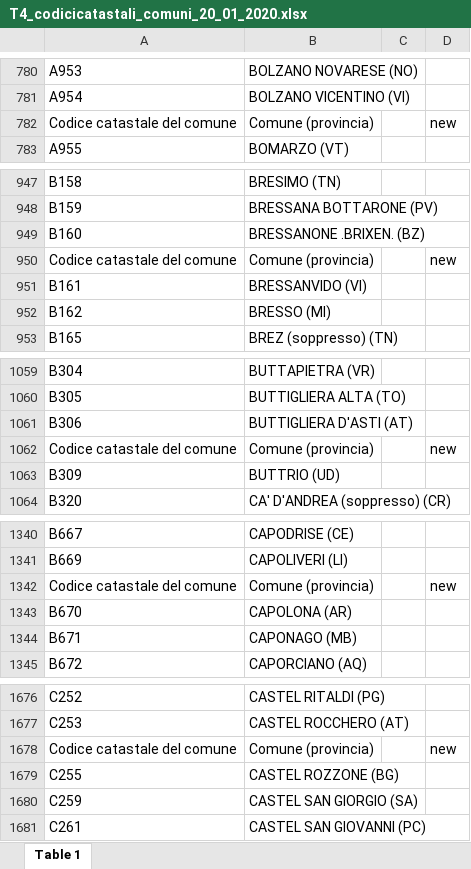
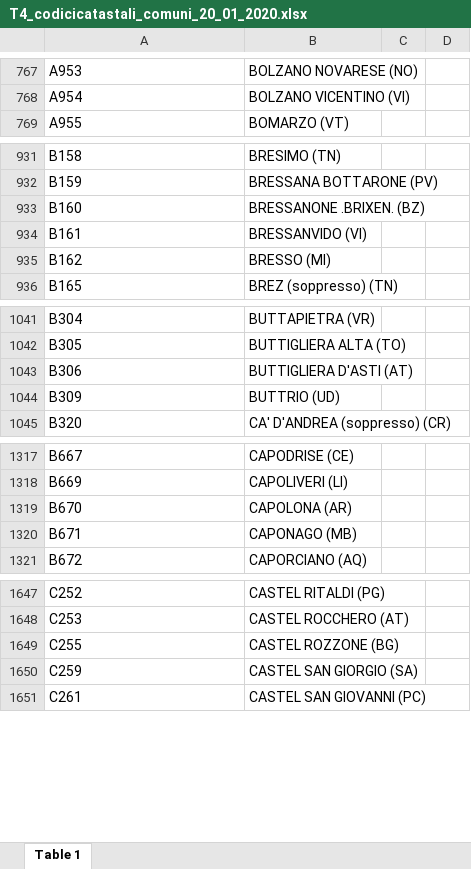
Before and after one commit to MattiaFermani/TicketOne-Cs-Project, an Excel workbook: Resources/T4_codicicatastali_comuni_20_01_2020.xlsx, sheet Table 1, drawn as a sheet; only a part is shown, gaps mark what is left out; values as stored, in another font and other column widths than the file's, no borders; the diff covers the shown part only; the diff names each change by its address in the sheet, - before the commit and + after, or states it on an @@ line.

```diff
--- a/Resources/T4_codicicatastali_comuni_20_01_2020.xlsx (sheet Table 1)
+++ b/Resources/T4_codicicatastali_comuni_20_01_2020.xlsx (sheet Table 1)
-row 782: Codice catastale del comune | Comune (provincia) |  | new
-row 950: Codice catastale del comune | Comune (provincia) |  | new
-row 1062: Codice catastale del comune | Comune (provincia) |  | new
-row 1342: Codice catastale del comune | Comune (provincia) |  | new
-row 1678: Codice catastale del comune | Comune (provincia) |  | new
```
Also changed, not shown: 144 removed rows elsewhere in this sheet, 5 other files.
